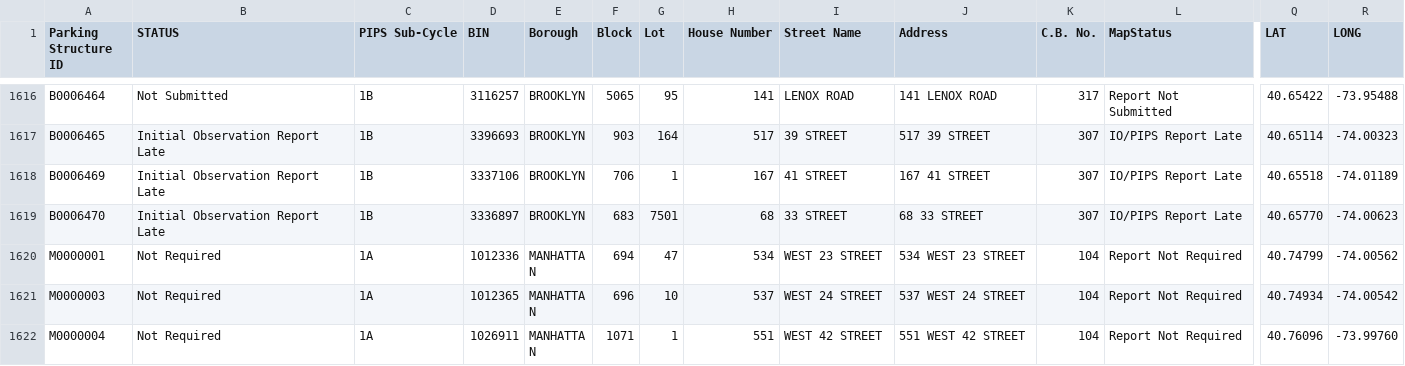
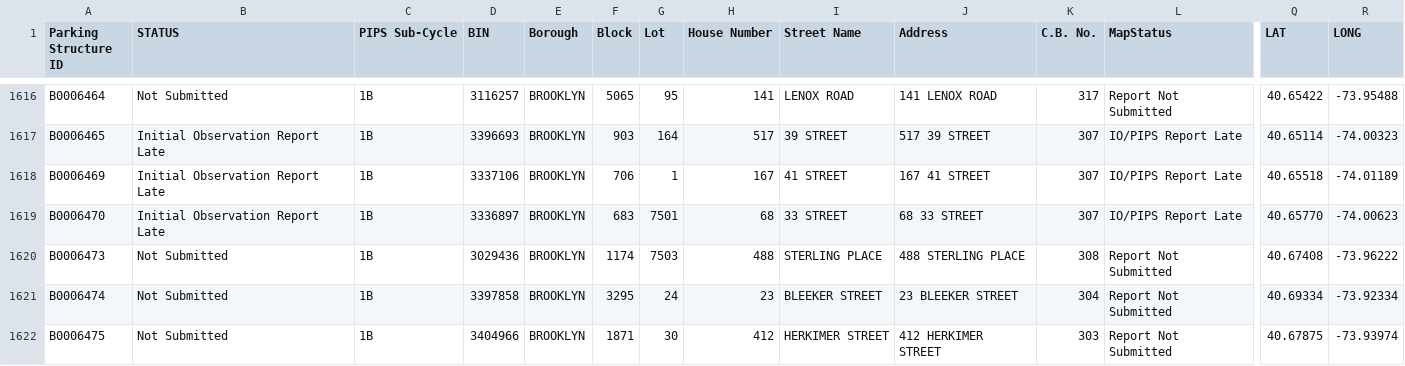
Before and after one commit to NYCDOB/ParkingStructures_InitialObservationReports, a CSV file: data/IO_Status.csv, drawn as a sheet; only a part is shown, gaps mark what is left out; the shorter side is filled out with more unchanged rows; rows hold the shown columns only; the diff covers the shown part only; the diff names each change by its address in the sheet, - before the commit and + after, or states it on an @@ line.

Commit message:
update from script Wed 02/26/2025  6:51:35.68, 5888 rows

```diff
--- a/data/IO_Status.csv
+++ b/data/IO_Status.csv
+row 1620: B0006473 | Not Submitted | 1B | 3029436 | BROOKLYN | 1174 | 7503 | 488 | STERLING PLACE | 488 STERLING PLACE | 308 | Report Not Submitted | 40.67408 | -73.96222
+row 1621: B0006474 | Not Submitted | 1B | 3397858 | BROOKLYN | 3295 | 24 | 23 | BLEEKER STREET | 23 BLEEKER STREET | 304 | Report Not Submitted | 40.69334 | -73.92334
+row 1622: B0006475 | Not Submitted | 1B | 3404966 | BROOKLYN | 1871 | 30 | 412 | HERKIMER STREET | 412 HERKIMER STREET | 303 | Report Not Submitted | 40.67875 | -73.93974
```
Also changed, not shown: 4 added rows and 30 edited cells elsewhere in this file.
